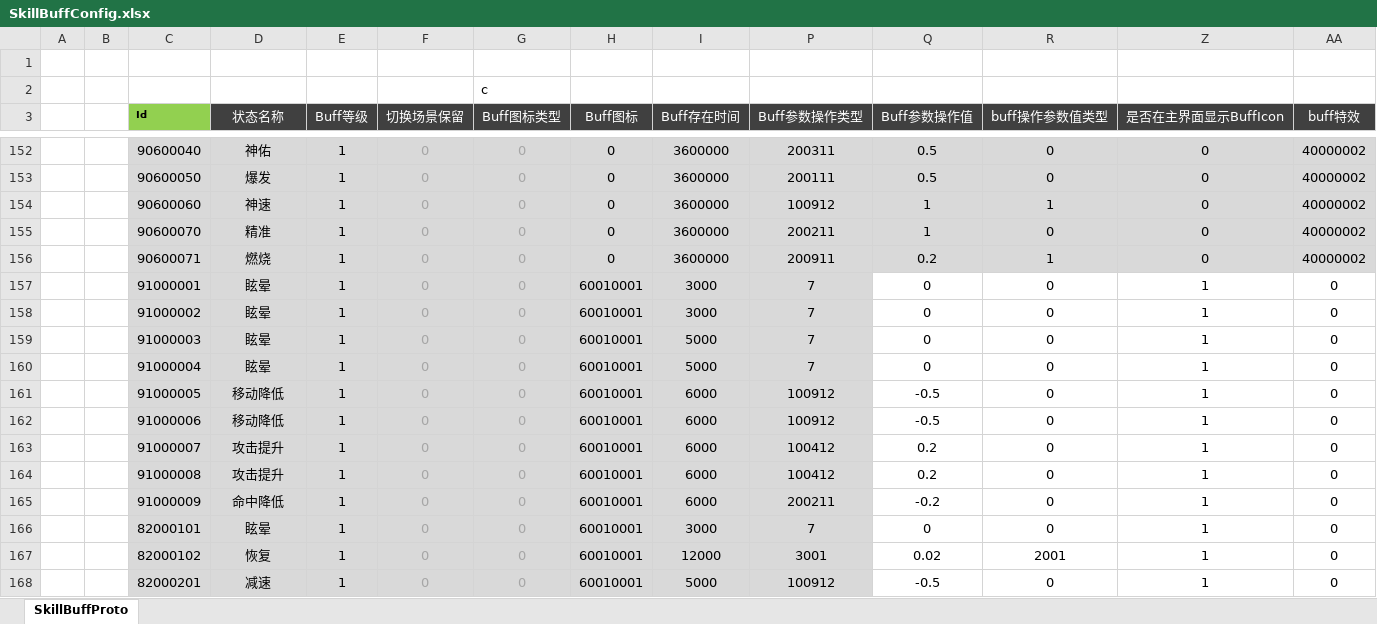
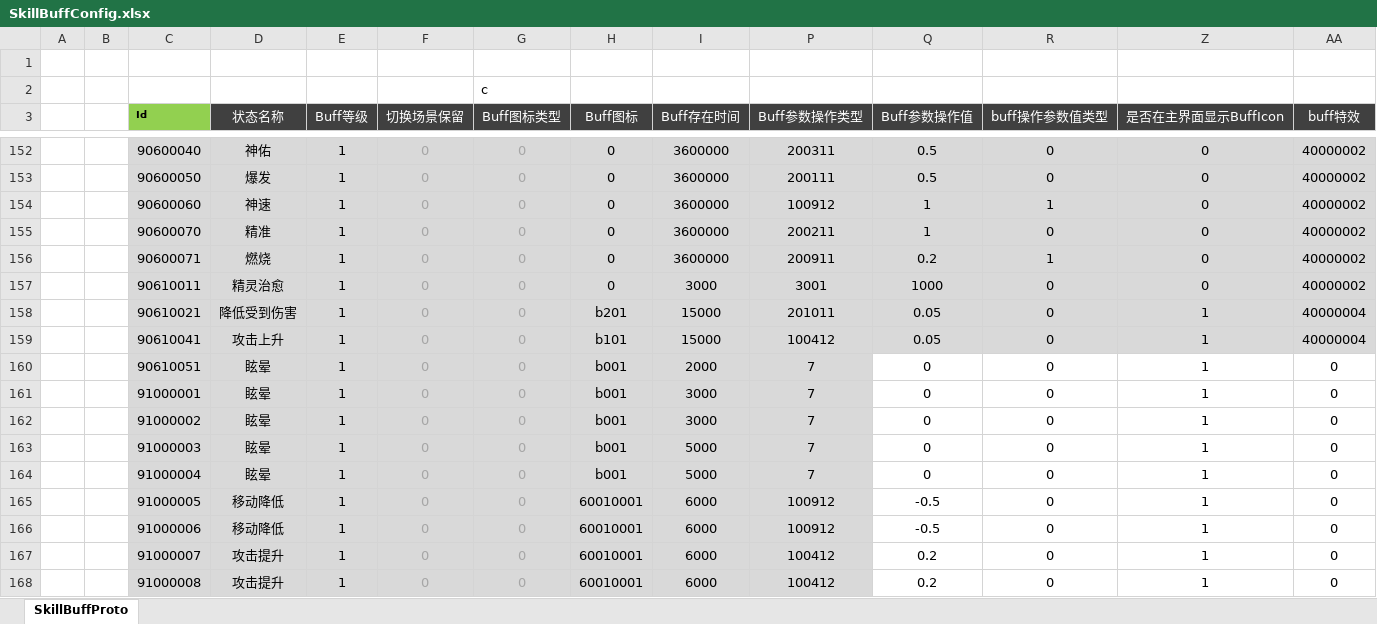
Before and after one commit to csyinghuochong/weijing, an Excel workbook: Excel/SkillBuffConfig.xlsx, sheet SkillBuffProto, drawn as a sheet; only a part is shown, gaps mark what is left out; the shorter side is filled out with more unchanged rows; values as stored, in another font and other column widths than the file's, no borders; addresses are those after the commit; rows hold the shown columns only; the diff names each change by its address in the sheet, - before the commit and + after, or states it on an @@ line.

```diff
--- a/Excel/SkillBuffConfig.xlsx (sheet SkillBuffProto)
+++ b/Excel/SkillBuffConfig.xlsx (sheet SkillBuffProto)
+row 157:  |  | 90610011 | 精灵治愈 | 1 | 0 | 0 | 0 | 3000 | 3001 | 1000 | 0 | 0 | 40000002
+row 158:  |  | 90610021 | 降低受到伤害 | 1 | 0 | 0 | b201 | 15000 | 201011 | 0.05 | 0 | 1 | 40000004
+row 159:  |  | 90610041 | 攻击上升 | 1 | 0 | 0 | b101 | 15000 | 100412 | 0.05 | 0 | 1 | 40000004
+row 160:  |  | 90610051 | 眩晕 | 1 | 0 | 0 | b001 | 2000 | 7 | 0 | 0 | 1 | 0
-H161:H164 (Buff图标): 60010001
+H161:H164 (Buff图标): b001
```
Also changed, not shown: hidden cells, Excel/DropConfig.xlsx, Excel/JingLingConfig.xlsx, 7 other files.
